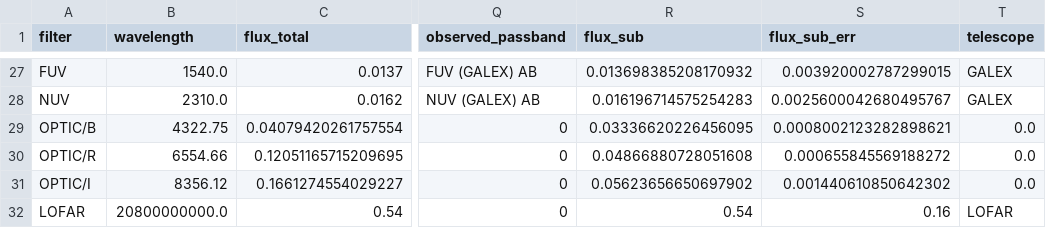
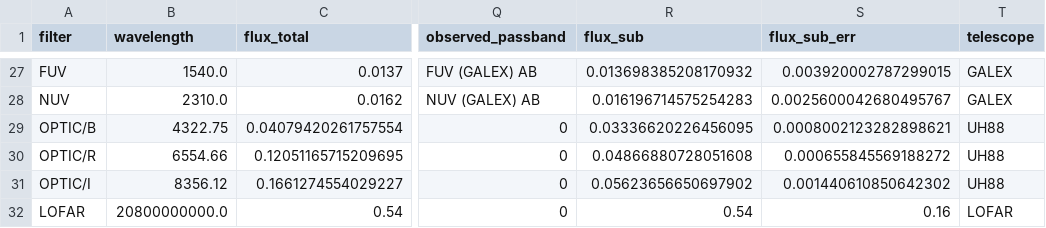
Before and after one commit to ikhebgeenaccount/lensed-qso-brp-2022, a CSV file: data/J1524+4409/sed.csv, drawn as a sheet; only a part is shown, gaps mark what is left out; the diff names each change by its address in the sheet, - before the commit and + after, or states it on an @@ line.

Commit message:
Update sed.csv

```diff
--- a/data/J1524+4409/sed.csv
+++ b/data/J1524+4409/sed.csv
-T29:T31 (telescope): 0.0
+T29:T31 (telescope): UH88
```
